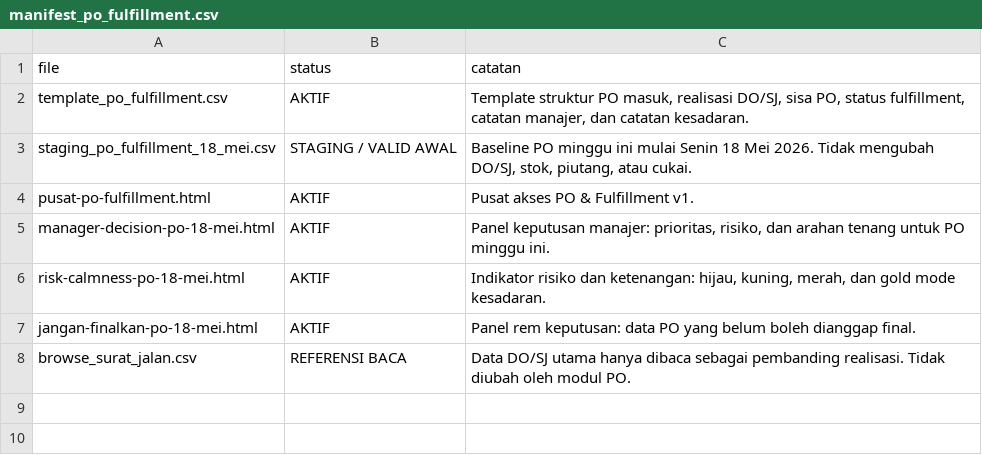
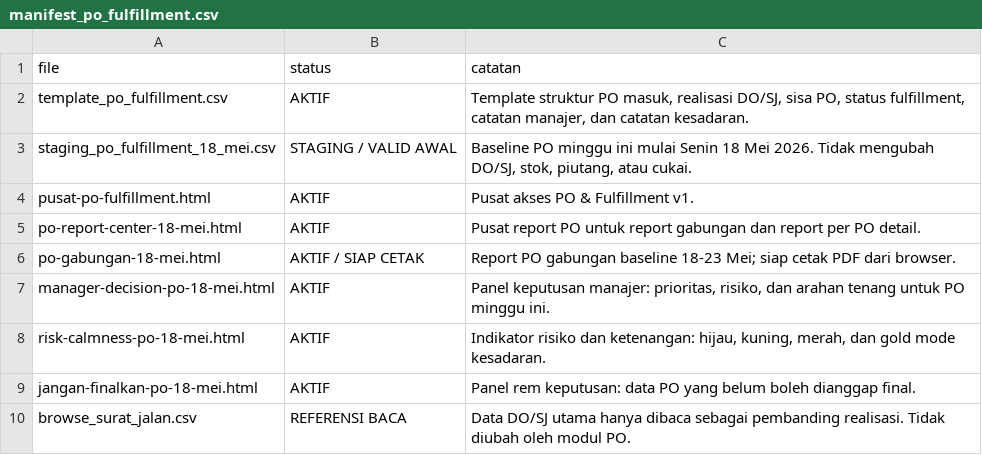
Before and after one commit to cengkehsigaret99-del/BAL-99-Work-Assistant-Cockpit, a CSV file: manifest_po_fulfillment.csv, drawn as a sheet; the diff names each change by its address in the sheet, - before the commit and + after, or states it on an @@ line.

Commit message:
Update manifest PO dengan report center dan report gabungan

```diff
--- a/manifest_po_fulfillment.csv
+++ b/manifest_po_fulfillment.csv
+row 5: po-report-center-18-mei.html | AKTIF | Pusat report PO untuk report gabungan dan report per PO detail.
+row 6: po-gabungan-18-mei.html | AKTIF / SIAP CETAK | Report PO gabungan baseline 18-23 Mei; siap cetak PDF dari browser.
```
